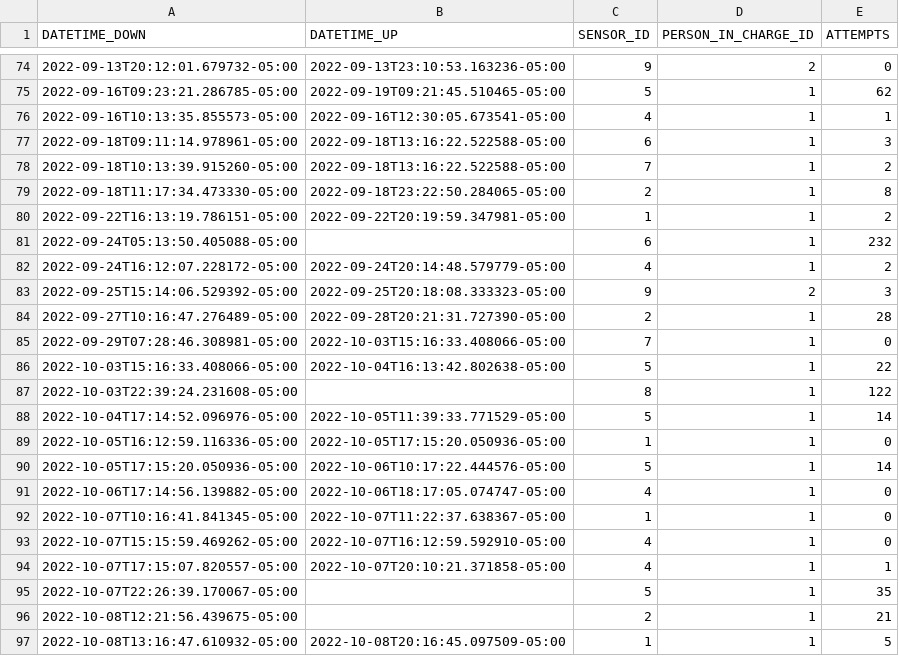
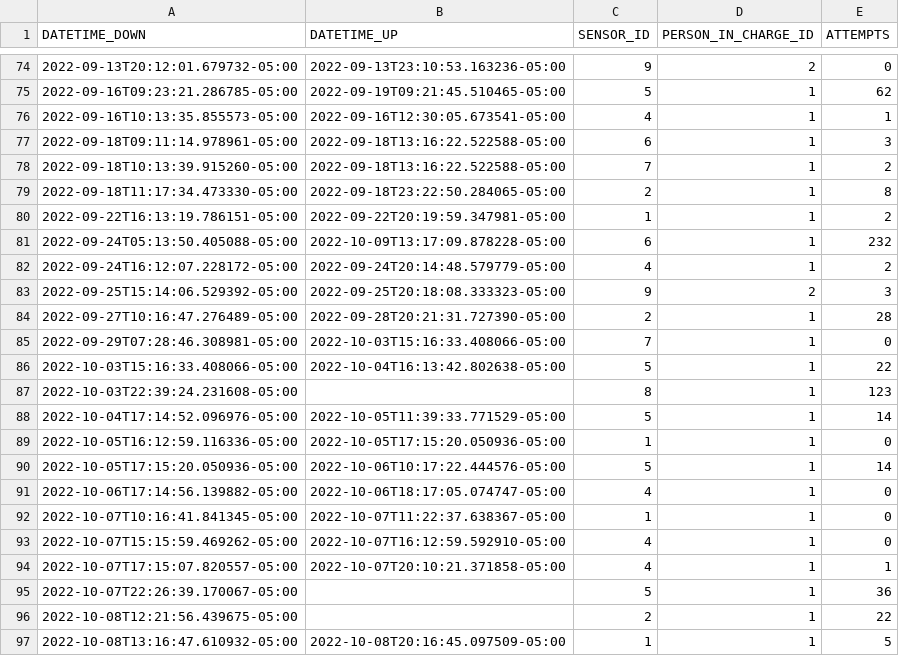
Before and after one commit to sebaxtian/tangara-email-notifications, a CSV file: output/sensors_status.csv, drawn as a sheet; only a part is shown, gaps mark what is left out.

```diff
--- a/output/sensors_status.csv
+++ b/output/sensors_status.csv
@@ -80,3 +80,3 @@ DATETIME_DOWN,DATETIME_UP,SENSOR_ID,PERSON_IN_CHARGE_ID,ATTEMPTS
 2022-09-22T16:13:19.786151-05:00,2022-09-22T20:19:59.347981-05:00,1,1,2
-2022-09-24T05:13:50.405088-05:00,,6,1,232
+2022-09-24T05:13:50.405088-05:00,2022-10-09T13:17:09.878228-05:00,6,1,232
 2022-09-24T16:12:07.228172-05:00,2022-09-24T20:14:48.579779-05:00,4,1,2
@@ -86,3 +86,3 @@ DATETIME_DOWN,DATETIME_UP,SENSOR_ID,PERSON_IN_CHARGE_ID,ATTEMPTS
 2022-10-03T15:16:33.408066-05:00,2022-10-04T16:13:42.802638-05:00,5,1,22
-2022-10-03T22:39:24.231608-05:00,,8,1,122
+2022-10-03T22:39:24.231608-05:00,,8,1,123
 2022-10-04T17:14:52.096976-05:00,2022-10-05T11:39:33.771529-05:00,5,1,14
@@ -94,4 +94,4 @@ DATETIME_DOWN,DATETIME_UP,SENSOR_ID,PERSON_IN_CHARGE_ID,ATTEMPTS
 2022-10-07T17:15:07.820557-05:00,2022-10-07T20:10:21.371858-05:00,4,1,1
-2022-10-07T22:26:39.170067-05:00,,5,1,35
-2022-10-08T12:21:56.439675-05:00,,2,1,21
+2022-10-07T22:26:39.170067-05:00,,5,1,36
+2022-10-08T12:21:56.439675-05:00,,2,1,22
 2022-10-08T13:16:47.610932-05:00,2022-10-08T20:16:45.097509-05:00,1,1,5
```
Also changed, not shown: 1 other file.
